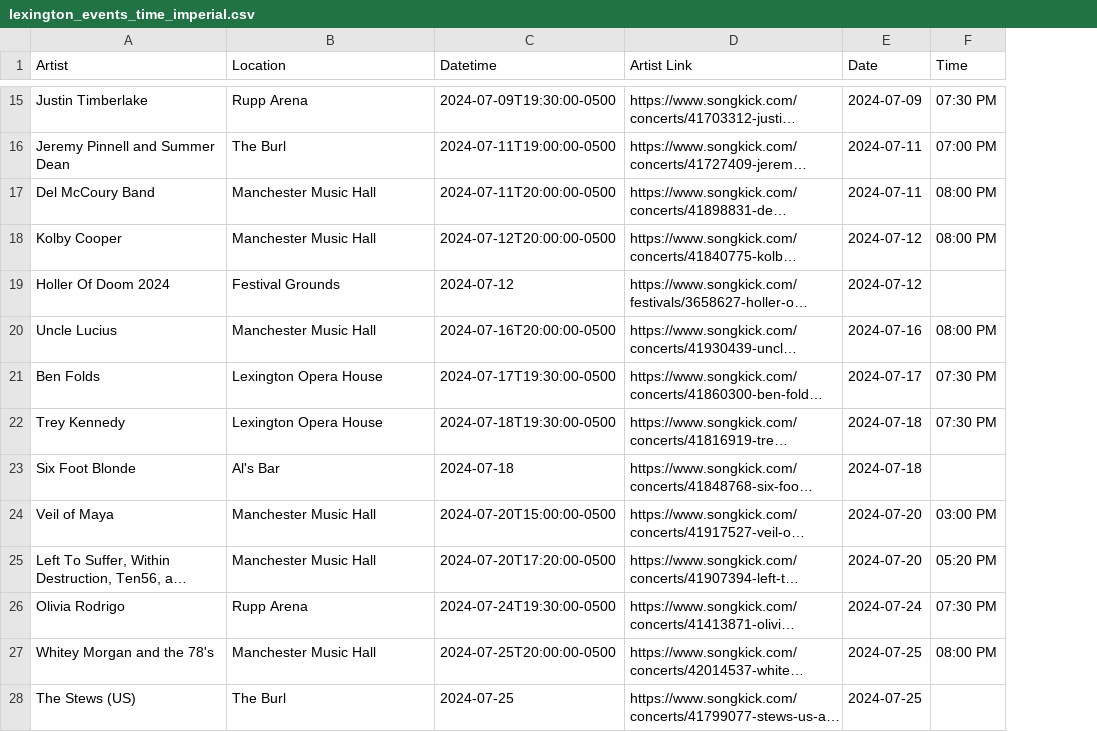
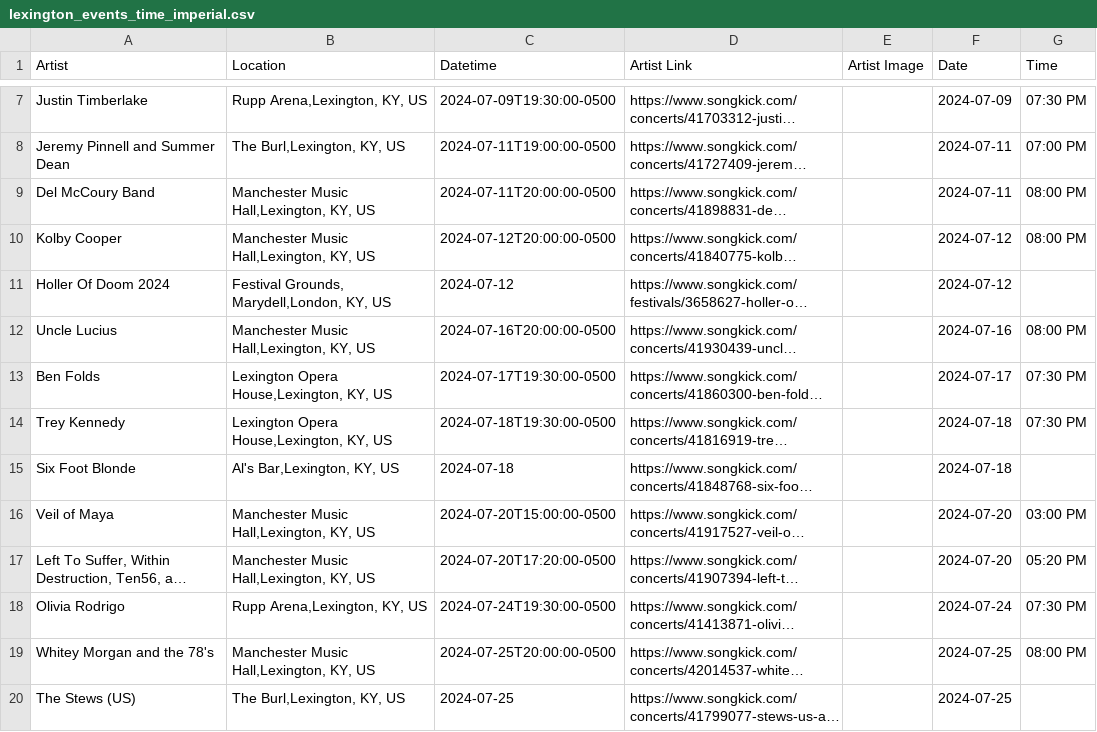
Before and after one commit to RealCaddish/GigMap, a CSV file: lexington_events_time_imperial.csv, drawn as a sheet; only a part is shown, gaps mark what is left out; long unchanged cells end in …; addresses are those after the commit; the diff covers the shown part only; the diff names each change by its address in the sheet, - before the commit and + after, or states it on an @@ line.

Commit message:
corrected links to the urls for artists, adding geojson file used for uploading data to webmap, fixed imperial time conversion for timestamp

```diff
--- a/lexington_events_time_imperial.csv
+++ b/lexington_events_time_imperial.csv
+column E (Artist Image), empty
-B7 (Location): Rupp Arena
+B7 (Location): Rupp Arena,Lexington, KY, US
-B8 (Location): The Burl
+B8 (Location): The Burl,Lexington, KY, US
-B9:B10 (Location): Manchester Music Hall
+B9:B10 (Location): Manchester Music Hall,Lexington, KY, US
-B11 (Location): Festival Grounds
+B11 (Location): Festival Grounds, Marydell,London, KY, US
-B12 (Location): Manchester Music Hall
+B12 (Location): Manchester Music Hall,Lexington, KY, US
-B13:B14 (Location): Lexington Opera House
+B13:B14 (Location): Lexington Opera House,Lexington, KY, US
-B15 (Location): Al's Bar
+B15 (Location): Al's Bar,Lexington, KY, US
-B16:B17 (Location): Manchester Music Hall
+B16:B17 (Location): Manchester Music Hall,Lexington, KY, US
-B18 (Location): Rupp Arena
+B18 (Location): Rupp Arena,Lexington, KY, US
-B19 (Location): Manchester Music Hall
+B19 (Location): Manchester Music Hall,Lexington, KY, US
-B20 (Location): The Burl
+B20 (Location): The Burl,Lexington, KY, US
```
Also changed, not shown: 8 removed rows and 12 edited cells elsewhere in this file, lexington_events2.csv, 4 other files.
